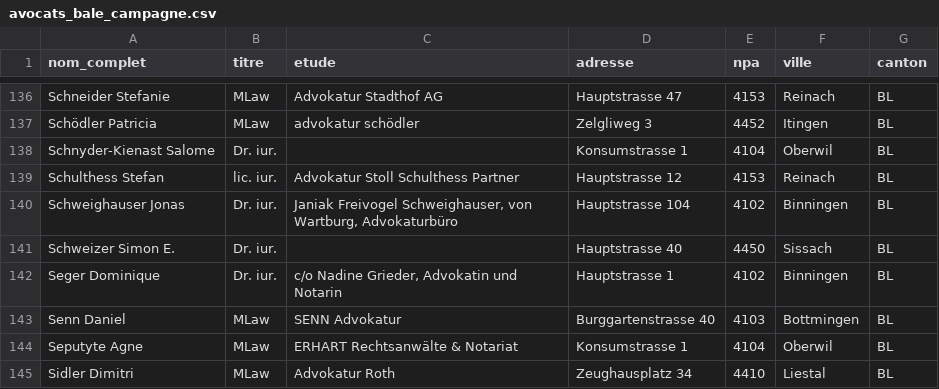
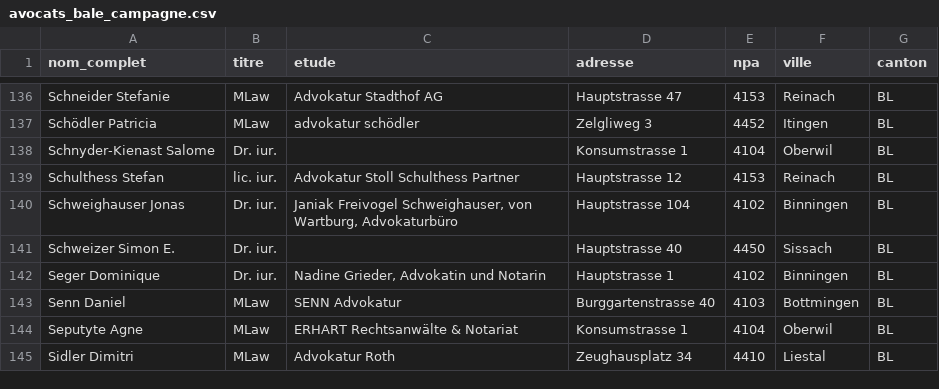
Before and after one commit to skamer666/Vectis, a CSV file: data/avocats_bale_campagne.csv, drawn as a sheet; only a part is shown, gaps mark what is left out.

Commit message:
Tessin : script de regeneration incrementale + etat de pagination
- sources/build_ti_csv.py : regenere data/avocats_tessin.csv depuis tous les
  sources/ti_raw/batch*.txt (nouvelle base pour la tache planifiee de
  completion du registre, 84 pages restantes sur 91).
- registry_parse_common.parse_address : retire le prefixe d'adresse 'c/o'
  (convention 'aux bons soins de', pas partie du nom du cabinet) pour un
  affichage plus propre -- corrige aussi 1 etude a Bale-Campagne (BL) en
  cascade (meme parser partage).
- data/tessin_import_progress.json : etat de pagination (page 7/91 importee,
  URL source + cHash) pour la tache planifiee vectis-tessin-scraping,
  creee ce jour (execution horaire, 10 pages/lot).

```diff
--- a/data/avocats_bale_campagne.csv
+++ b/data/avocats_bale_campagne.csv
@@ -141,3 +141,3 @@ Schweighauser Jonas,Dr. iur.,"Janiak Freivogel Schweighauser, von Wartburg, Advo
 Schweizer Simon E.,Dr. iur.,,Hauptstrasse 40,4450,Sissach,BL
-Seger Dominique,Dr. iur.,"c/o Nadine Grieder, Advokatin und Notarin",Hauptstrasse 1,4102,Binningen,BL
+Seger Dominique,Dr. iur.,"Nadine Grieder, Advokatin und Notarin",Hauptstrasse 1,4102,Binningen,BL
 Senn Daniel,MLaw,SENN Advokatur,Burggartenstrasse 40,4103,Bottmingen,BL
```
Also changed, not shown: 3 other files.
